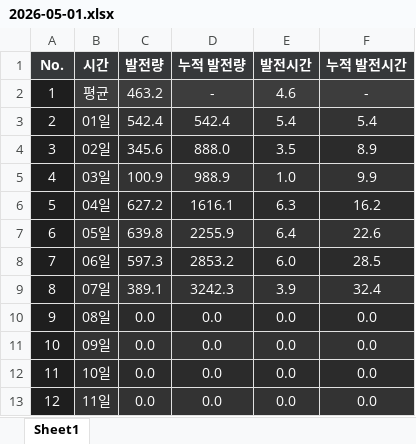
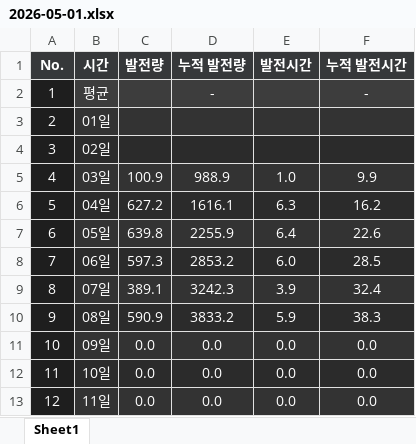
Before and after one commit to Riche3488/solar_monitoring, an Excel workbook: past_data/site_8023/2026-05-01.xlsx, sheet Sheet1, drawn as a sheet; only a part is shown; values as stored, in another font and other column widths than the file's, no borders; the diff names each change by its address in the sheet, - before the commit and + after, or states it on an @@ line.

```diff
--- a/past_data/site_8023/2026-05-01.xlsx (sheet Sheet1)
+++ b/past_data/site_8023/2026-05-01.xlsx (sheet Sheet1)
-C2 (발전량): 463.2
+C2 (발전량): (empty)
-E2 (발전시간): 4.6
+E2 (발전시간): (empty)
-C3 (발전량): 542.4
+C3 (발전량): (empty)
-D3 (누적 발전량): 542.4
+D3 (누적 발전량): (empty)
-E3 (발전시간): 5.4
+E3 (발전시간): (empty)
-F3 (누적 발전시간): 5.4
+F3 (누적 발전시간): (empty)
-C4 (발전량): 345.6
+C4 (발전량): (empty)
-D4 (누적 발전량): 888.0
+D4 (누적 발전량): (empty)
-E4 (발전시간): 3.5
+E4 (발전시간): (empty)
-F4 (누적 발전시간): 8.9
+F4 (누적 발전시간): (empty)
-C10 (발전량): 0.0
+C10 (발전량): 590.9
-D10 (누적 발전량): 0.0
+D10 (누적 발전량): 3833.2
-E10 (발전시간): 0.0
+E10 (발전시간): 5.9
-F10 (누적 발전시간): 0.0
+F10 (누적 발전시간): 38.3
```
Also changed, not shown: past_data/site_8024/2026-05-01.xlsx.
